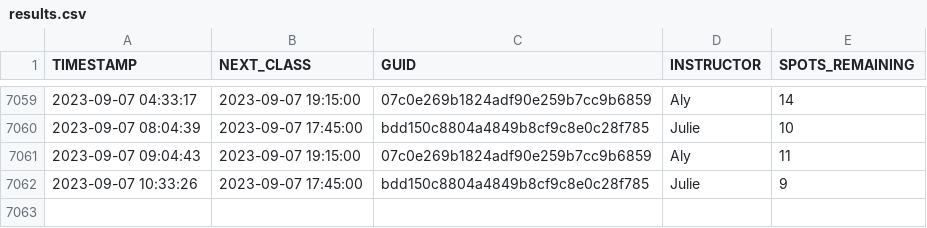
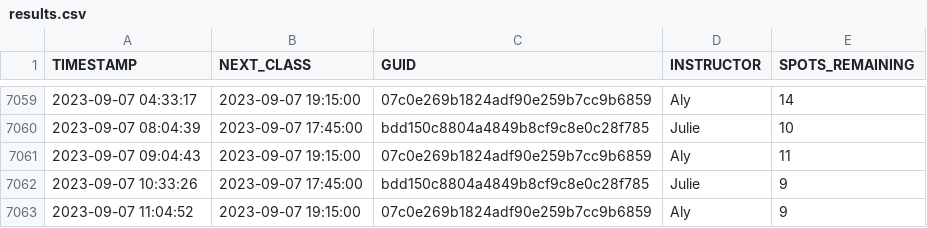
Before and after one commit to stevenlundy/actions, a CSV file: results.csv, drawn as a sheet; only a part is shown, gaps mark what is left out; the diff names each change by its address in the sheet, - before the commit and + after, or states it on an @@ line.

```diff
--- a/results.csv
+++ b/results.csv
+row 7063: 2023-09-07 11:04:52 | 2023-09-07 19:15:00 | 07c0e269b1824adf90e259b7cc9b6859 | Aly | 9
```
Also changed, not shown: 1 other file.
